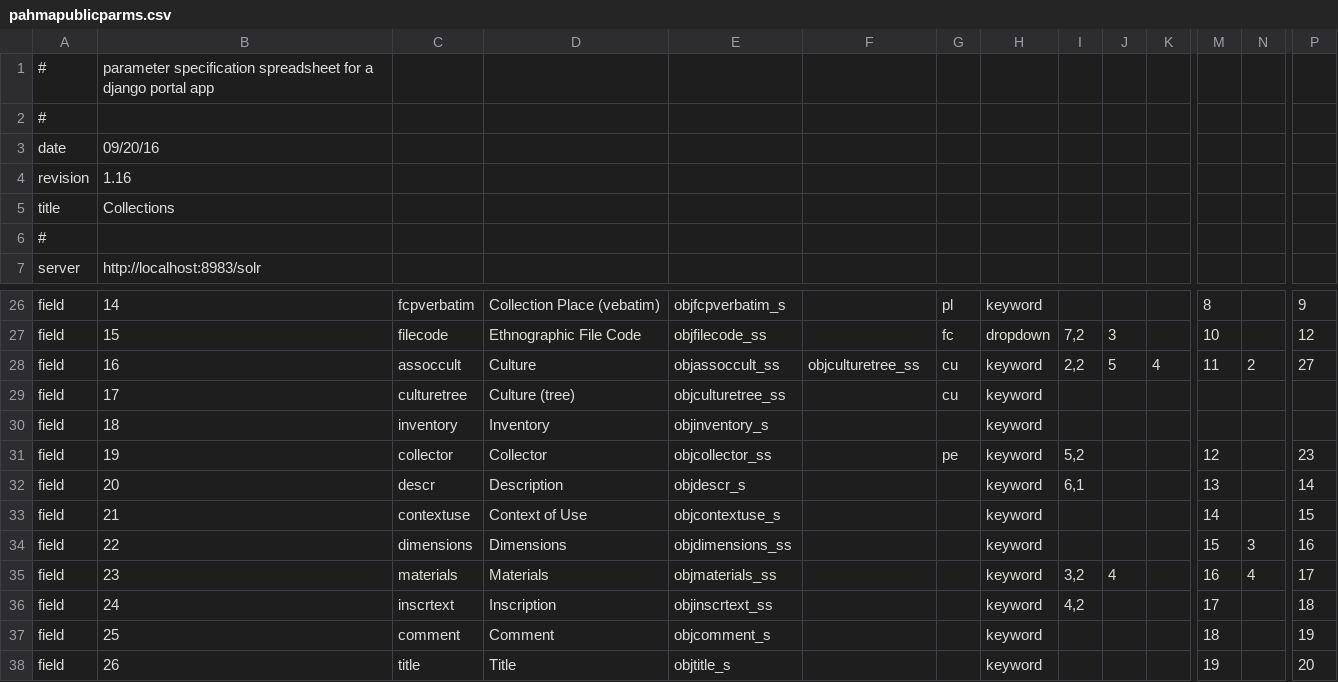
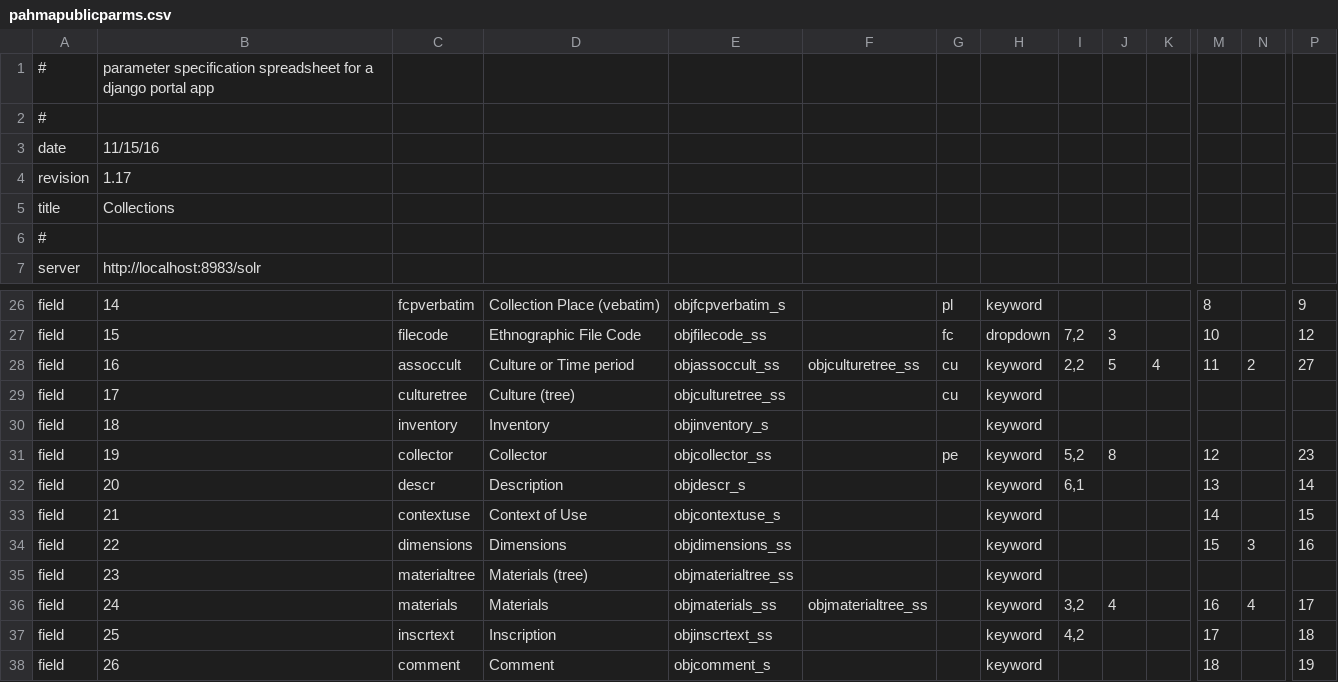
Before and after one commit to cspace-deployment/django_example_config, a CSV file: pahma/config/pahmapublicparms.csv, drawn as a sheet; only a part is shown, gaps mark what is left out; the diff covers the shown part only; the diff names each change by its address in the sheet, - before the commit and + after, or states it on an @@ line.

Commit message:
PAHMA-1530: initial revisions to field definitions for next 'Egyptological' revision of portal

```diff
--- a/pahma/config/pahmapublicparms.csv
+++ b/pahma/config/pahmapublicparms.csv
-B3: 09/20/16
+B3: 11/15/16
-B4: 1.16
+B4: 1.17
-D28: Culture
+D28: Culture or Time period
-J31: (empty)
+J31: 8
-C35: materials
+C35: materialtree
-D35: Materials
+D35: Materials (tree)
-E35: objmaterials_ss
+E35: objmaterialtree_ss
-I35: 3,2
+I35: (empty)
-J35: 4
+J35: (empty)
-M35: 16
+M35: (empty)
-N35: 4
+N35: (empty)
-P35: 17
+P35: (empty)
-C36: inscrtext
+C36: materials
-D36: Inscription
+D36: Materials
-E36: objinscrtext_ss
+E36: objmaterials_ss
-F36: (empty)
+F36: objmaterialtree_ss
-I36: 4,2
+I36: 3,2
-J36: (empty)
+J36: 4
-M36: 17
+M36: 16
-N36: (empty)
+N36: 4
-P36: 18
+P36: 17
-C37: comment
+C37: inscrtext
-D37: Comment
+D37: Inscription
-E37: objcomment_s
+E37: objinscrtext_ss
-I37: (empty)
+I37: 4,2
-M37: 18
+M37: 17
-P37: 19
+P37: 18
-C38: title
+C38: comment
-D38: Title
+D38: Comment
-E38: objtitle_s
+E38: objcomment_s
-M38: 19
+M38: 18
-P38: 20
+P38: 19
```
Also changed, not shown: 1 added row and 115 edited cells elsewhere in this file.
